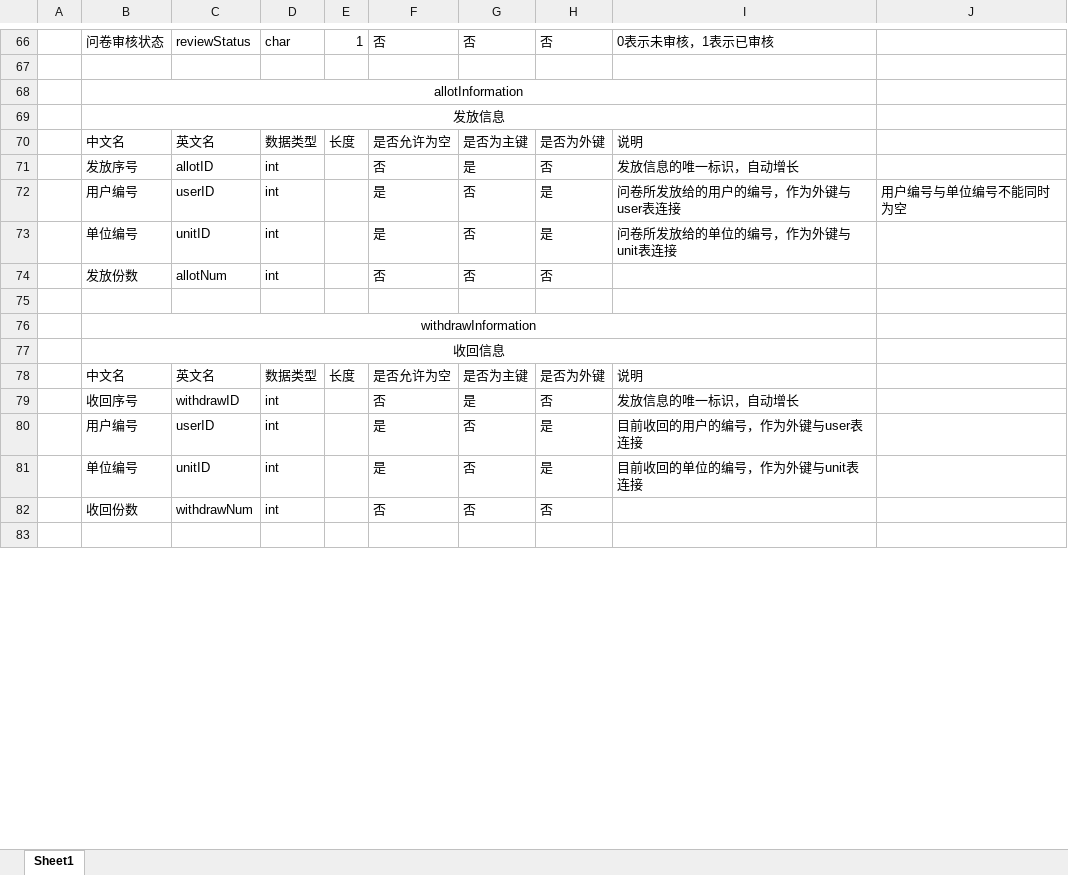
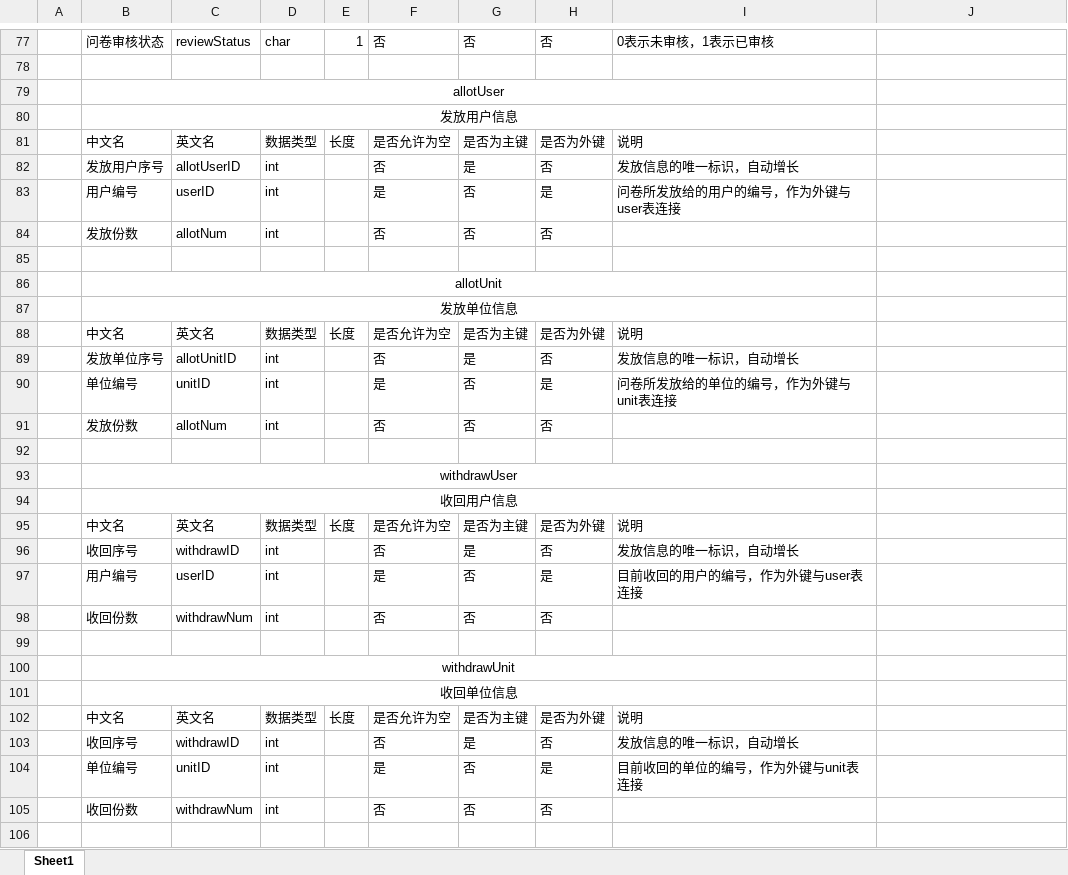
Before and after one commit to Harveychn/QuestionnaireProjDocument, an Excel workbook: 问卷调查数据库/问卷调查数据库数据字典.xlsx, sheet Sheet1, drawn as a sheet; only a part is shown, gaps mark what is left out; values as stored, in another font and other column widths than the file's, no borders; addresses are those after the commit; the diff covers the shown part only; the diff names each change by its address in the sheet, - before the commit and + after, or states it on an @@ line.

```diff
--- a/问卷调查数据库/问卷调查数据库数据字典.xlsx (sheet Sheet1)
+++ b/问卷调查数据库/问卷调查数据库数据字典.xlsx (sheet Sheet1)
-B79: allotInformation
+B79: allotUser
-B80: 发放信息
+B80: 发放用户信息
-B82: 发放序号
+B82: 发放用户序号
-C82: allotID
+C82: allotUserID
-J83: 用户编号与单位编号不能同时为空
+J83: (empty)
+row 84:  | 发放份数 | allotNum | int |  | 否 | 否 | 否
+row 85: (empty)
+row 86:  | allotUnit
+row 87:  | 发放单位信息
+row 88:  | 中文名 | 英文名 | 数据类型 | 长度 | 是否允许为空 | 是否为主键 | 是否为外键 | 说明
+row 89:  | 发放单位序号 | allotUnitID | int |  | 否 | 是 | 否 | 发放信息的唯一标识，自动增长
-B93: withdrawInformation
+B93: withdrawUser
-B94: 收回信息
+B94: 收回用户信息
+row 98:  | 收回份数 | withdrawNum | int |  | 否 | 否 | 否
+row 99: (empty)
+row 100:  | withdrawUnit
+row 101:  | 收回单位信息
+row 102:  | 中文名 | 英文名 | 数据类型 | 长度 | 是否允许为空 | 是否为主键 | 是否为外键 | 说明
+row 103:  | 收回序号 | withdrawID | int |  | 否 | 是 | 否 | 发放信息的唯一标识，自动增长
```
Also changed, not shown: 13 added rows, 1 removed row and 2 edited cells elsewhere in this sheet, 3 other files.
